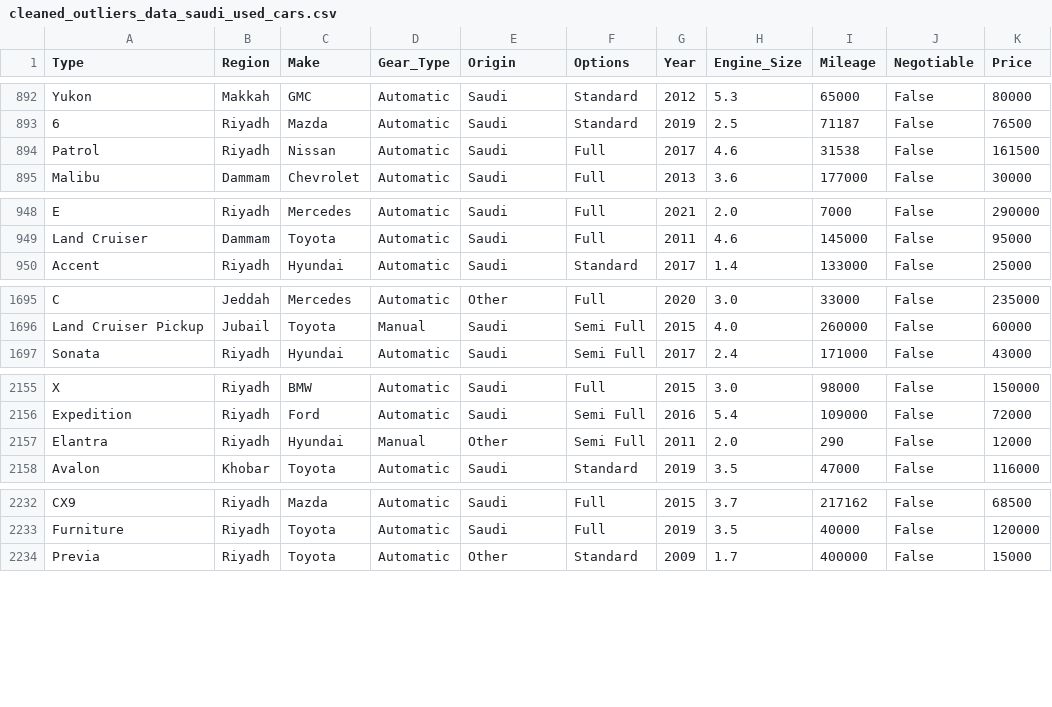
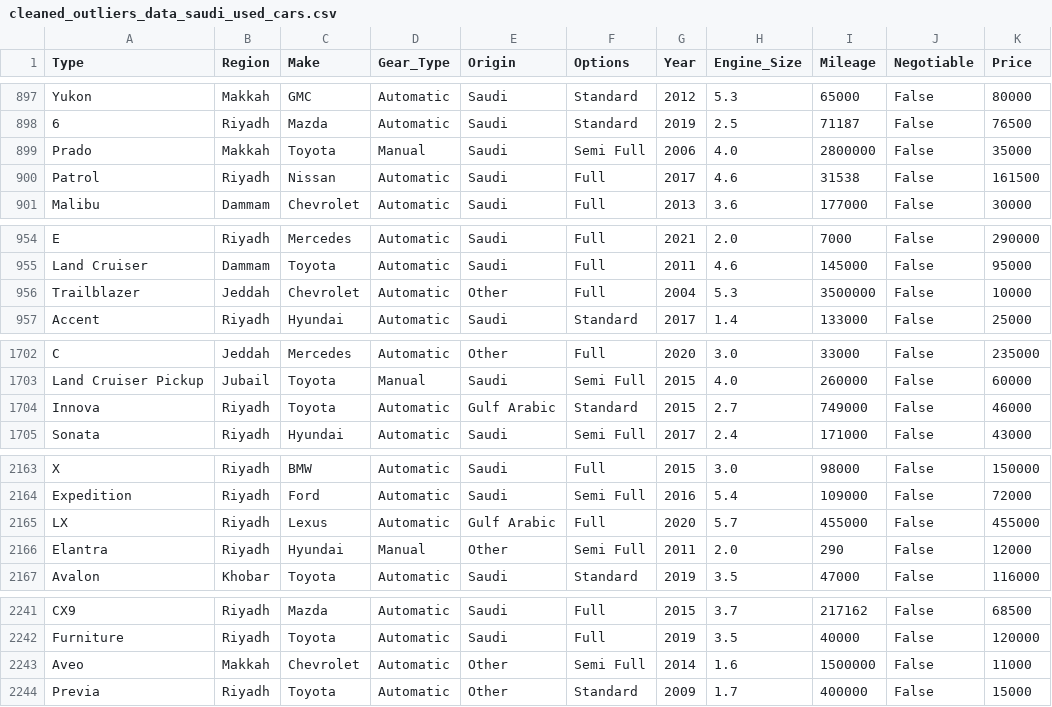
Before and after one commit to RioPramana21/Ctrl-Price-Taking-Control-of-Used-Car-Valuations-with-ML, a CSV file: data/cleaned_outliers_data_saudi_used_cars.csv, drawn as a sheet; only a part is shown, gaps mark what is left out; the diff covers the shown part only; the diff names each change by its address in the sheet, - before the commit and + after, or states it on an @@ line.

```diff
--- a/data/cleaned_outliers_data_saudi_used_cars.csv
+++ b/data/cleaned_outliers_data_saudi_used_cars.csv
+row 899: Prado | Makkah | Toyota | Manual | Saudi | Semi Full | 2006 | 4.0 | 2800000 | False | 35000
+row 956: Trailblazer | Jeddah | Chevrolet | Automatic | Other | Full | 2004 | 5.3 | 3500000 | False | 10000
+row 1704: Innova | Riyadh | Toyota | Automatic | Gulf Arabic | Standard | 2015 | 2.7 | 749000 | False | 46000
+row 2165: LX | Riyadh | Lexus | Automatic | Gulf Arabic | Full | 2020 | 5.7 | 455000 | False | 455000
+row 2243: Aveo | Makkah | Chevrolet | Automatic | Other | Semi Full | 2014 | 1.6 | 1500000 | False | 11000
```
Also changed, not shown: 10 added rows elsewhere in this file, 2 other files.
